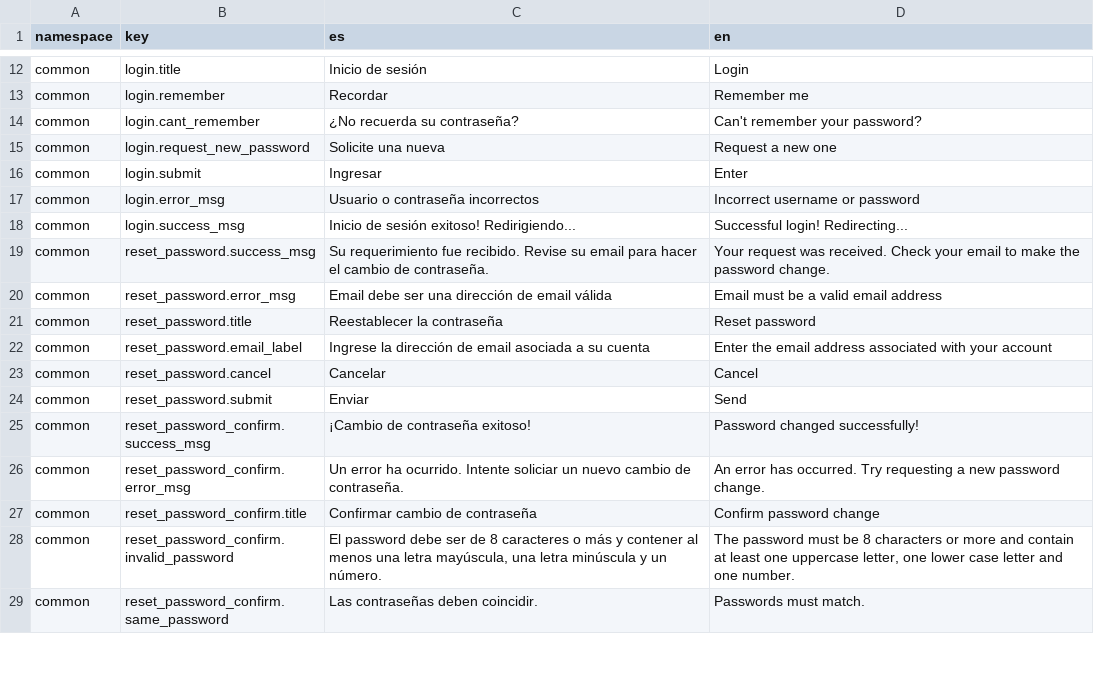
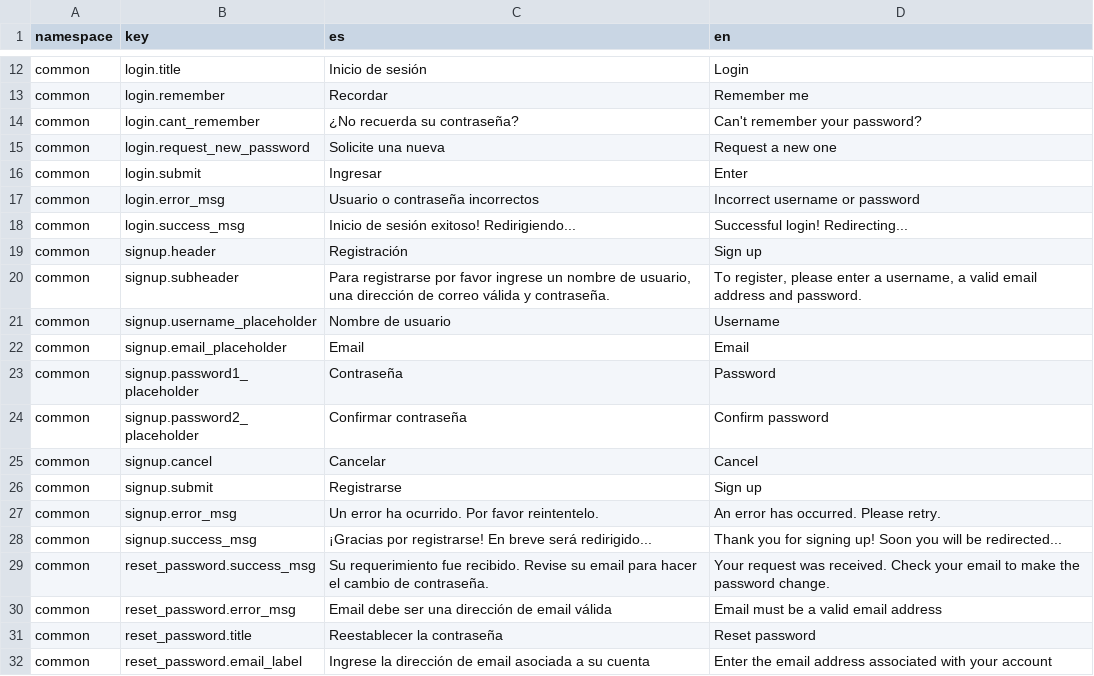
Before and after one commit to dymaxionlabs/analytics-frontend, a CSV file: i18n.csv, drawn as a sheet; only a part is shown, gaps mark what is left out; the shorter side is filled out with more unchanged rows.

Commit message:
Sign up view: /signup

```diff
--- a/i18n.csv
+++ b/i18n.csv
@@ -18,2 +18,12 @@ common,login.error_msg,Usuario o contraseña incorrectos,Incorrect username or p
 common,login.success_msg,Inicio de sesión exitoso! Redirigiendo...,Successful login! Redirecting...
+common,signup.header,Registración,Sign up
+common,signup.subheader,"Para registrarse por favor ingrese un nombre de usuario, una dirección de correo válida y contraseña.","To register, please enter a username, a valid email address and password."
+common,signup.username_placeholder,Nombre de usuario,Username
+common,signup.email_placeholder,Email,Email
+common,signup.password1_placeholder,Contraseña,Password
+common,signup.password2_placeholder,Confirmar contraseña,Confirm password
+common,signup.cancel,Cancelar,Cancel
+common,signup.submit,Registrarse,Sign up
+common,signup.error_msg,Un error ha ocurrido. Por favor reintentelo.,An error has occurred. Please retry.
+common,signup.success_msg,¡Gracias por registrarse! En breve será redirigido...,Thank you for signing up! Soon you will be redirected...
 common,reset_password.success_msg,Su requerimiento fue recibido. Revise su email para hacer el cambio de contraseña.,Your request was received. Check your email to make the password change.
```
Also changed, not shown: 3 other files.
